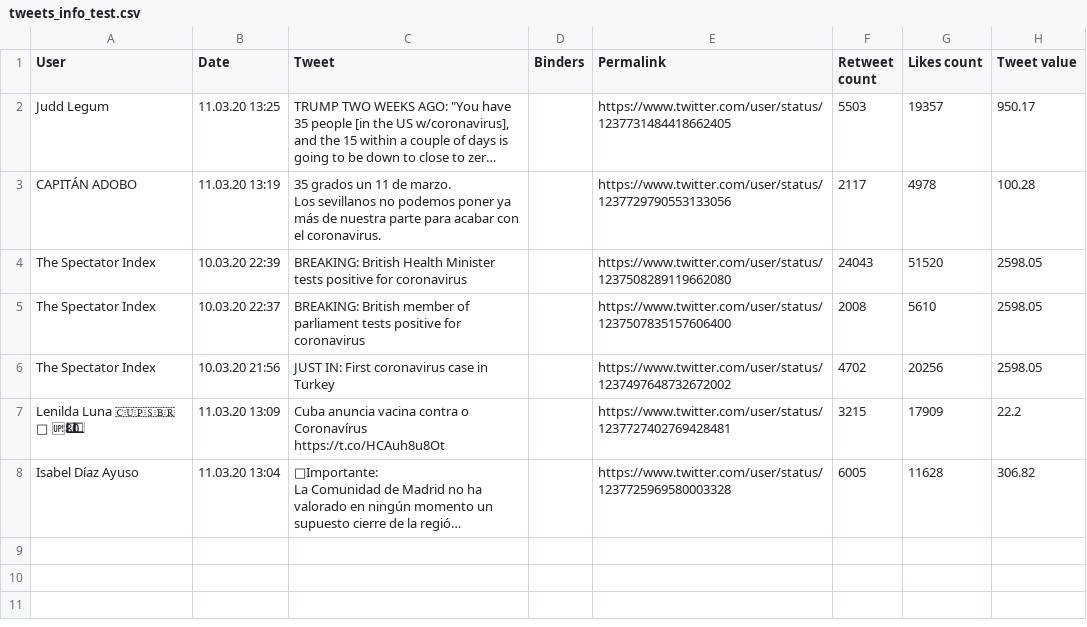
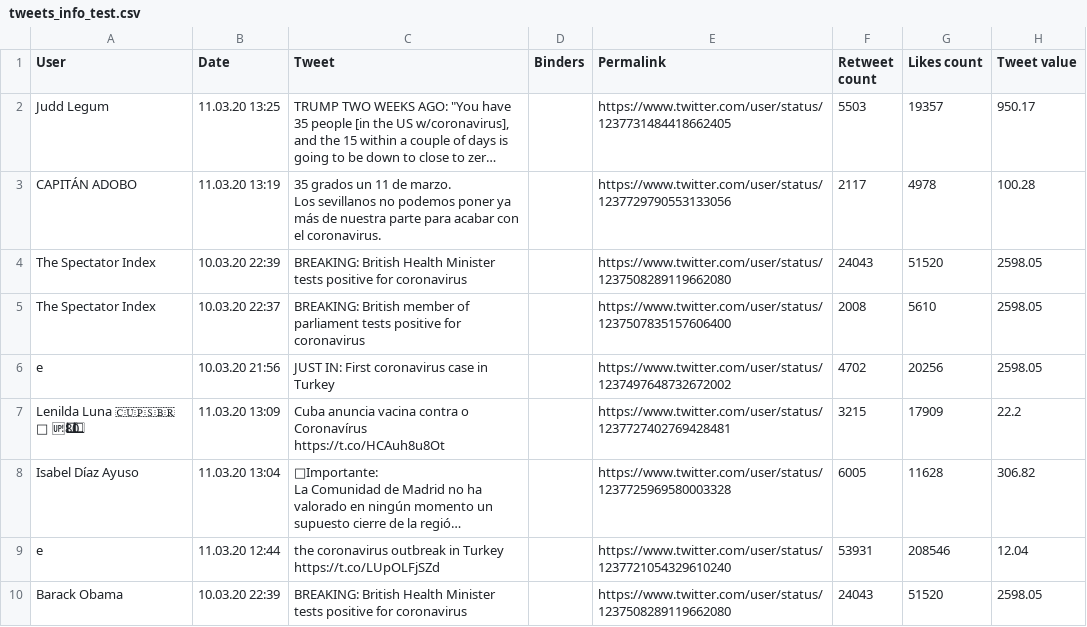
Before and after one commit to andres112/Social-Media-Analytics, a CSV file: 7_Exercise/tweets_info_test.csv, drawn as a sheet; long unchanged cells end in …; the diff names each change by its address in the sheet, - before the commit and + after, or states it on an @@ line.

```diff
--- a/7_Exercise/tweets_info_test.csv
+++ b/7_Exercise/tweets_info_test.csv
-A6 (User): The Spectator Index
+A6 (User): e
+row 9: e | 11.03.20 12:44 | the coronavirus outbreak in Turkey https://t.co/LUpOLFjSZd |  | https://www.twitter.com/user/status/1237721054329610240 | 53931 | 208546 | 12.04
+row 10: Barack Obama | 10.03.20 22:39 | BREAKING: British Health Minister tests positive for coronavirus |  | https://www.twitter.com/user/status/1237508289119662080 | 24043 | 51520 | 2598.05
```
Also changed, not shown: 3 other files.
